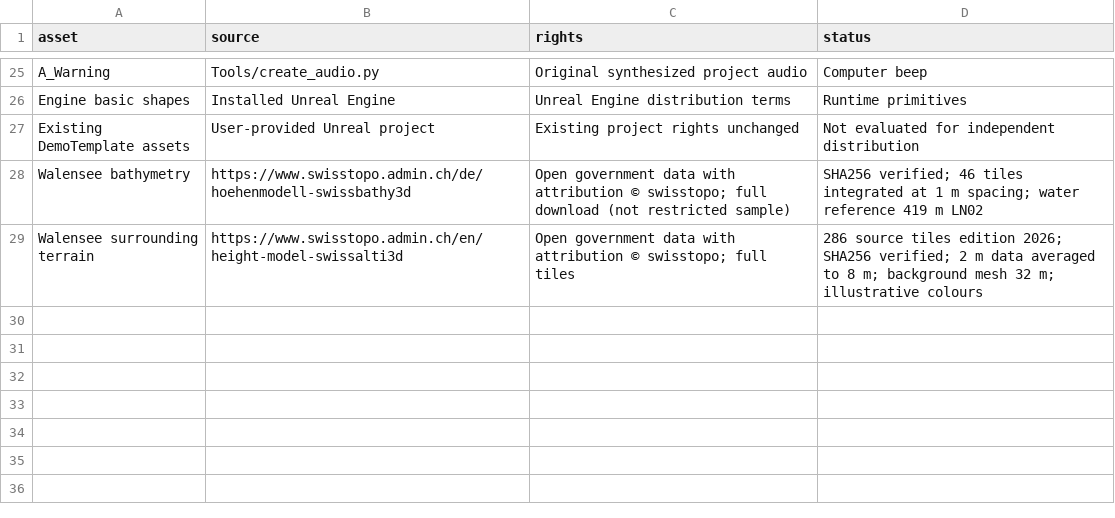
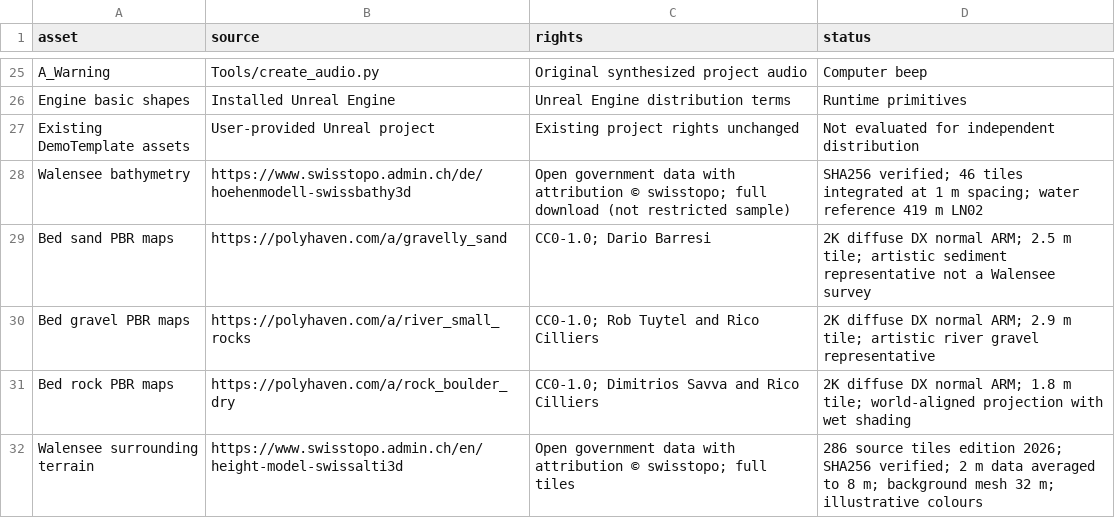
Before and after one commit to aeberhardhsr/dive-simulator, a CSV file: Documentation/ASSETS.csv, drawn as a sheet; only a part is shown, gaps mark what is left out; the diff names each change by its address in the sheet, - before the commit and + after, or states it on an @@ line.

```diff
--- a/Documentation/ASSETS.csv
+++ b/Documentation/ASSETS.csv
+row 29: Bed sand PBR maps | https://polyhaven.com/a/gravelly_sand | CC0-1.0; Dario Barresi | 2K diffuse DX normal ARM; 2.5 m tile; artistic sediment representative not a Walensee survey
+row 30: Bed gravel PBR maps | https://polyhaven.com/a/river_small_rocks | CC0-1.0; Rob Tuytel and Rico Cilliers | 2K diffuse DX normal ARM; 2.9 m tile; artistic river gravel representative
+row 31: Bed rock PBR maps | https://polyhaven.com/a/rock_boulder_dry | CC0-1.0; Dimitrios Savva and Rico Cilliers | 2K diffuse DX normal ARM; 1.8 m tile; world-aligned projection with wet shading
```
Also changed, not shown: 43 other files.
